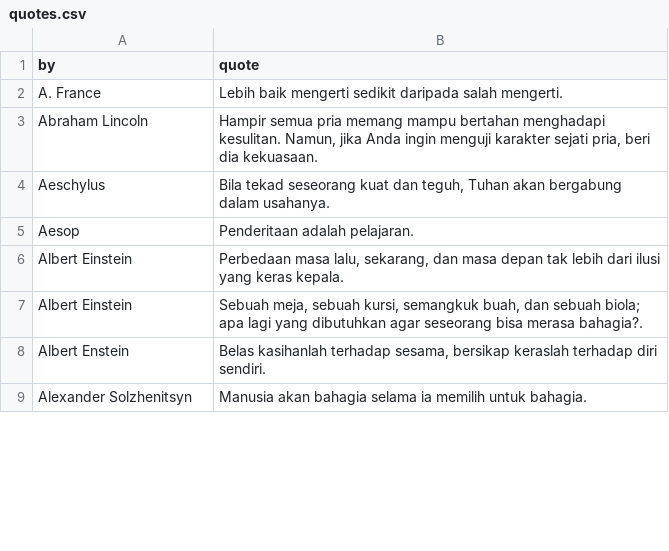
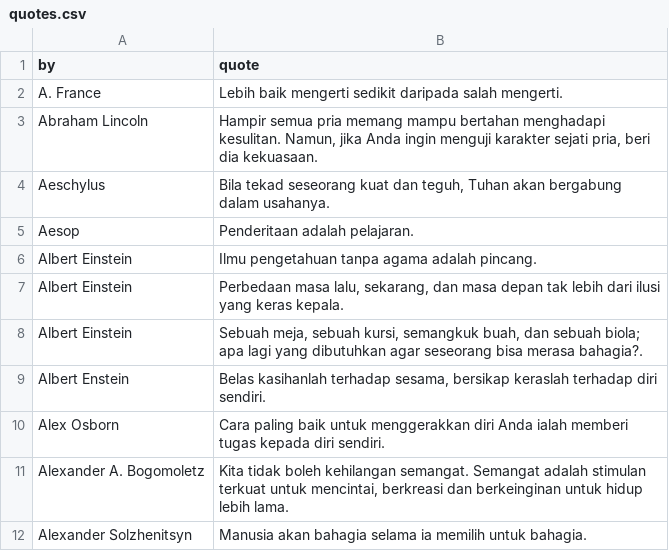
Before and after one commit to lakuapik/quotes-indonesia, a CSV file: raw/quotes.csv, drawn as a sheet; only a part is shown; the diff covers the shown part only.

```diff
--- a/raw/quotes.csv
+++ b/raw/quotes.csv
@@ -5,2 +5,3 @@ by,quote
 "Aesop","Penderitaan adalah pelajaran."
+"Albert Einstein","Ilmu pengetahuan tanpa agama adalah pincang."
 "Albert Einstein","Perbedaan masa lalu, sekarang, dan masa depan tak lebih dari ilusi yang keras kepala."
@@ -8,2 +9,4 @@ by,quote
 "Albert Enstein","Belas kasihanlah terhadap sesama, bersikap keraslah terhadap diri sendiri."
+"Alex Osborn","Cara paling baik untuk menggerakkan diri Anda ialah memberi tugas kepada diri sendiri."
+"Alexander A. Bogomoletz","Kita tidak boleh kehilangan semangat. Semangat adalah stimulan terkuat untuk mencintai, berkreasi dan berkeinginan untuk hidup lebih lama."
 "Alexander Solzhenitsyn","Manusia akan bahagia selama ia memilih untuk bahagia."
```
Also changed, not shown: 46 added rows, 1 removed row, 15 moved rows and 5 edited cells elsewhere in this file, 2 other files.
